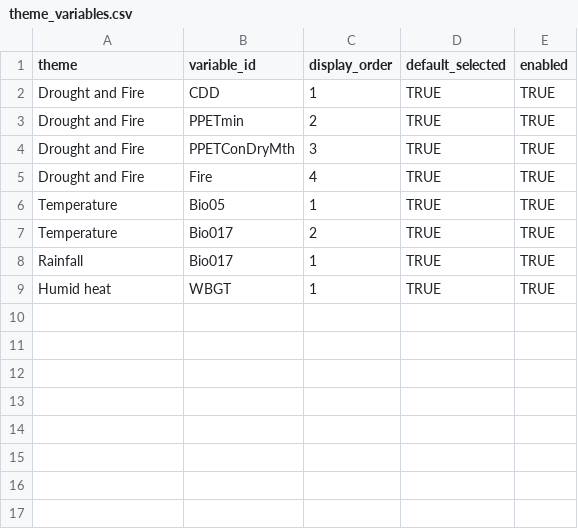
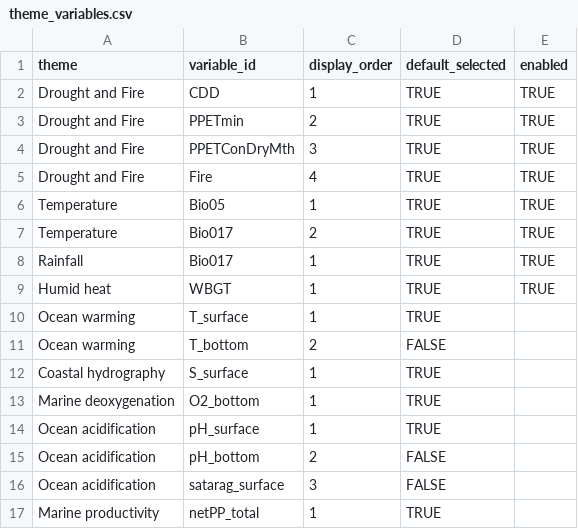
Before and after one commit to ColinM1966/Climate-risk-screening-app, a CSV file: config/theme_variables.csv, drawn as a sheet.

```diff
--- a/config/theme_variables.csv
+++ b/config/theme_variables.csv
@@ -9 +9,9 @@ Rainfall,Bio017,1,TRUE,TRUE
 Humid heat,WBGT,1,TRUE,TRUE
+Ocean warming,T_surface,1,TRUE,
+Ocean warming,T_bottom,2,FALSE,
+Coastal hydrography,S_surface,1,TRUE,
+Marine deoxygenation,O2_bottom,1,TRUE,
+Ocean acidification,pH_surface,1,TRUE,
+Ocean acidification,pH_bottom,2,FALSE,
+Ocean acidification,satarag_surface,3,FALSE,
+Marine productivity,netPP_total,1,TRUE,
```
Also changed, not shown: config/pathway_themes.csv, config/risk_thresholds.csv, 17 other files.
